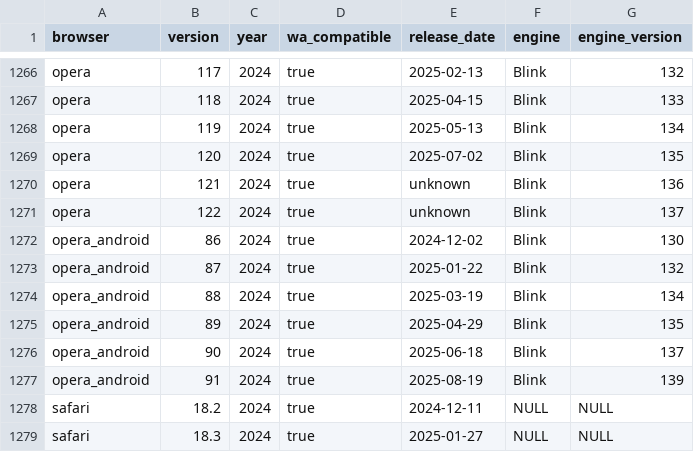
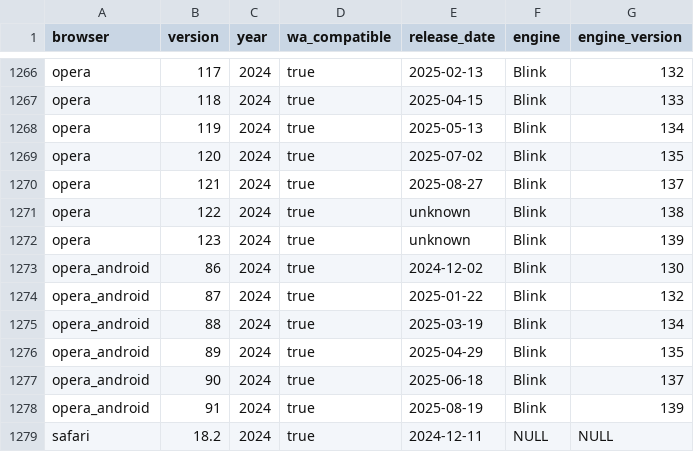
Before and after one commit to web-platform-dx/baseline-browser-mapping, a CSV file: static/with_downstream/all_versions.csv, drawn as a sheet; only a part is shown, gaps mark what is left out; the shorter side is filled out with more unchanged rows.

```diff
--- a/static/with_downstream/all_versions.csv
+++ b/static/with_downstream/all_versions.csv
@@ -1269,4 +1269,5 @@
 "opera","120","2024","true","2025-07-02","Blink","135"
-"opera","121","2024","true","unknown","Blink","136"
-"opera","122","2024","true","unknown","Blink","137"
+"opera","121","2024","true","2025-08-27","Blink","137"
+"opera","122","2024","true","unknown","Blink","138"
+"opera","123","2024","true","unknown","Blink","139"
 "opera_android","86","2024","true","2024-12-02","Blink","130"
```
Also changed, not shown: static/with_downstream/all_versions_with_supports.csv, 4 other files.
